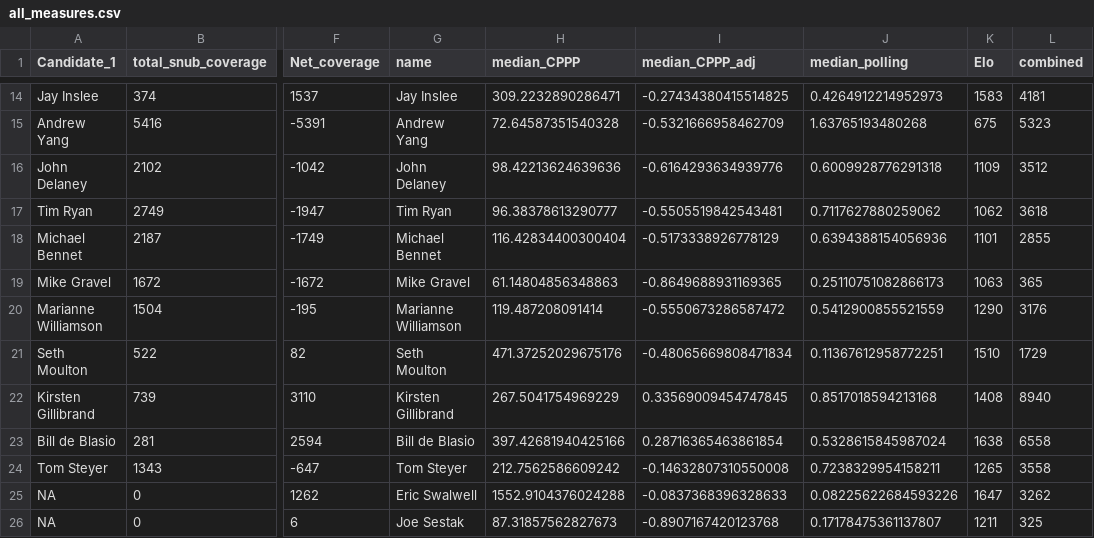
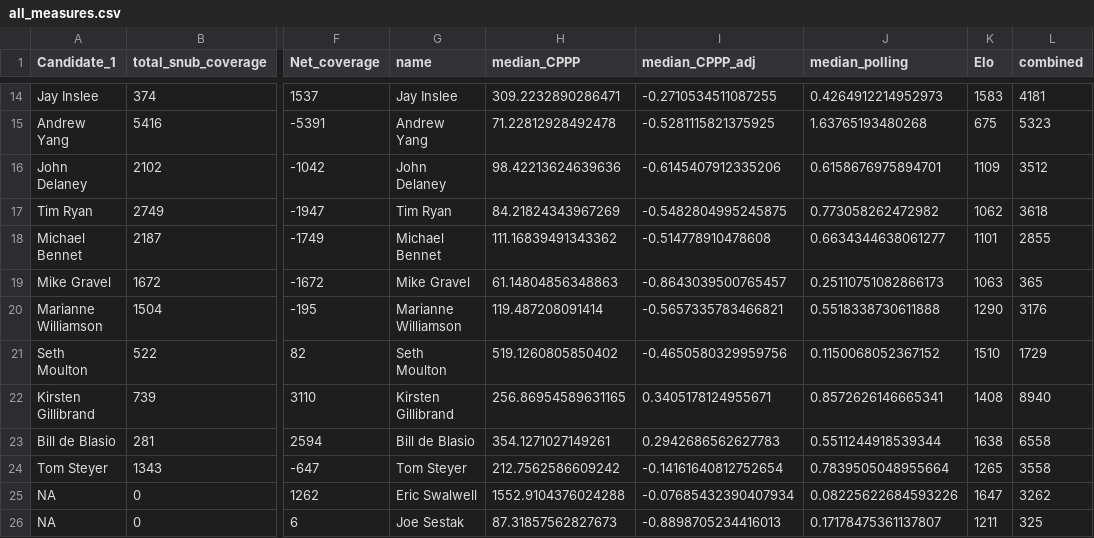
Before and after one commit to tmcintee/poll-media-data-analysis, a CSV file: all_measures.csv, drawn as a sheet; only a part is shown, gaps mark what is left out; the diff covers the shown part only; the diff names each change by its address in the sheet, - before the commit and + after, or states it on an @@ line.

```diff
--- a/all_measures.csv
+++ b/all_measures.csv
-I14 (median_CPPP_adj): -0.27434380415514825
+I14 (median_CPPP_adj): -0.2710534511087255
-H15 (median_CPPP): 72.64587351540328
+H15 (median_CPPP): 71.22812928492478
-I15 (median_CPPP_adj): -0.5321666958462709
+I15 (median_CPPP_adj): -0.5281115821375925
-I16 (median_CPPP_adj): -0.6164293634939776
+I16 (median_CPPP_adj): -0.6145407912335206
-J16 (median_polling): 0.6009928776291318
+J16 (median_polling): 0.6158676975894701
-H17 (median_CPPP): 96.38378613290777
+H17 (median_CPPP): 84.21824343967269
-I17 (median_CPPP_adj): -0.5505519842543481
+I17 (median_CPPP_adj): -0.5482804995245875
-J17 (median_polling): 0.7117627880259062
+J17 (median_polling): 0.773058262472982
-H18 (median_CPPP): 116.42834400300404
+H18 (median_CPPP): 111.16839491343362
-I18 (median_CPPP_adj): -0.5173338926778129
+I18 (median_CPPP_adj): -0.514778910478608
-J18 (median_polling): 0.6394388154056936
+J18 (median_polling): 0.6634344638061277
-I19 (median_CPPP_adj): -0.8649688931169365
+I19 (median_CPPP_adj): -0.8643039500765457
-I20 (median_CPPP_adj): -0.5550673286587472
+I20 (median_CPPP_adj): -0.5657335783466821
-J20 (median_polling): 0.5412900855521559
+J20 (median_polling): 0.5518338730611888
-H21 (median_CPPP): 471.37252029675176
+H21 (median_CPPP): 519.1260805850402
-I21 (median_CPPP_adj): -0.48065669808471834
+I21 (median_CPPP_adj): -0.4650580329959756
-J21 (median_polling): 0.11367612958772251
+J21 (median_polling): 0.1150068052367152
-H22 (median_CPPP): 267.5041754969229
+H22 (median_CPPP): 256.86954589631165
-I22 (median_CPPP_adj): 0.33569009454747845
+I22 (median_CPPP_adj): 0.3405178124955671
-J22 (median_polling): 0.8517018594213168
+J22 (median_polling): 0.8572626146665341
-H23 (median_CPPP): 397.42681940425166
+H23 (median_CPPP): 354.1271027149261
-I23 (median_CPPP_adj): 0.28716365463861854
+I23 (median_CPPP_adj): 0.2942686562627783
-J23 (median_polling): 0.5328615845987024
+J23 (median_polling): 0.5511244918539344
-I24 (median_CPPP_adj): -0.14632807310550008
+I24 (median_CPPP_adj): -0.14161640812752654
-J24 (median_polling): 0.7238329954158211
+J24 (median_polling): 0.7839505048955664
-I25 (median_CPPP_adj): -0.0837368396328633
+I25 (median_CPPP_adj): -0.07685432390407934
-I26 (median_CPPP_adj): -0.8907167420123768
+I26 (median_CPPP_adj): -0.8898705234416013
```
Also changed, not shown: 32 edited cells elsewhere in this file, candidate_median_CPPP.csv, 1 other file.
